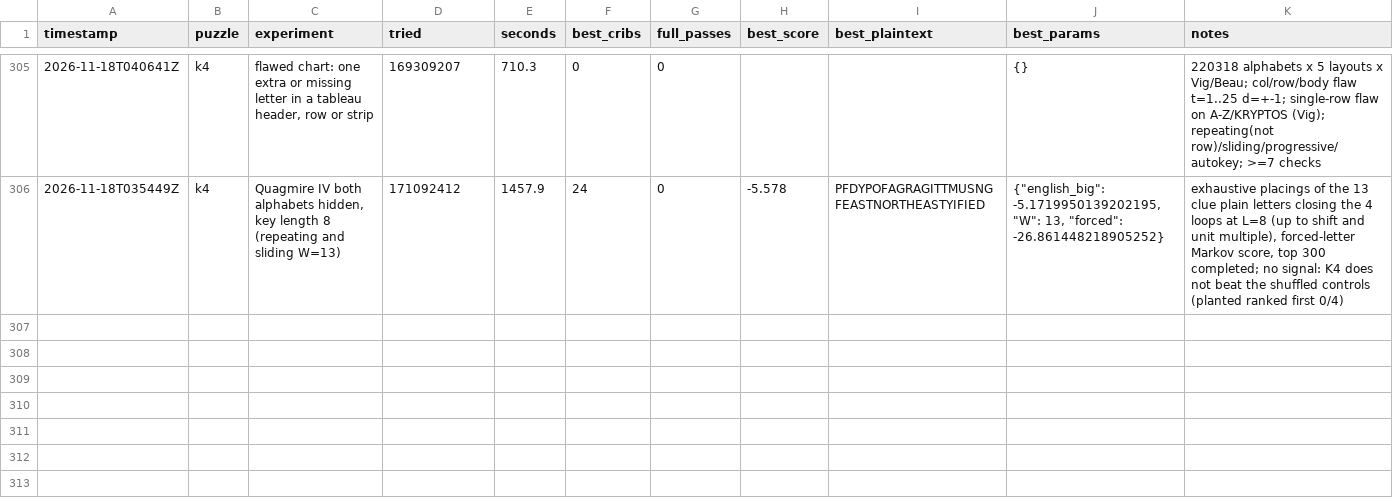
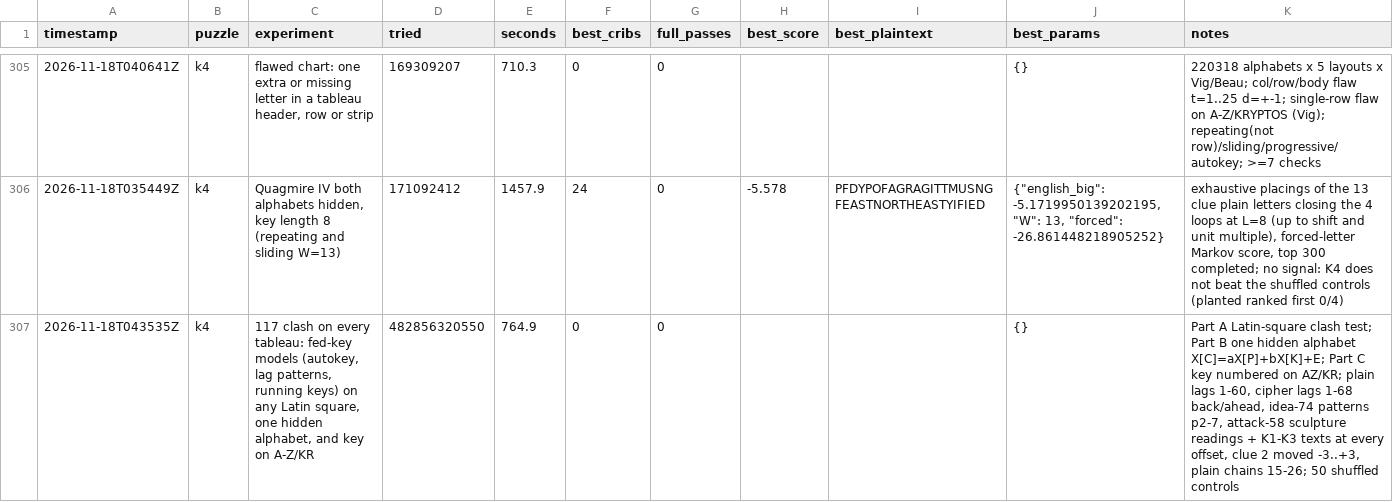
Before and after one commit to ozkilim/kryptos-playground, a CSV file: experiments/ledger.csv, drawn as a sheet; only a part is shown, gaps mark what is left out.

Commit message:
Idea 117: Fed-key models (plain/cipher autokey, idea-74 lag patterns, sculpture and K1-K3 running keys) tested on every Latin-square tableau, on one hidden alphabet, and with the key read on A-Z/KRYPTOS (dead-in-scope)

```diff
--- a/experiments/ledger.csv
+++ b/experiments/ledger.csv
@@ -306 +306,2 @@ timestamp,puzzle,experiment,tried,seconds,best_cribs,full_passes,best_score,best
 2026-11-18T035449Z,k4,"Quagmire IV both alphabets hidden, key length 8 (repeating and sliding W=13)",171092412,1457.9,24,0,-5.578,PFDYPOFAGRAGITTMUSNGFEASTNORTHEASTYIFIED,"{""english_big"": -5.1719950139202195, ""W"": 13, ""forced"": -26.861448218905252}","exhaustive placings of the 13 clue plain letters closing the 4 loops at L=8 (up to shift and unit multiple), forced-letter Markov score, top 300 completed; no signal: K4 does not beat the shuffled controls (planted ranked first 0/4)"
+2026-11-18T043535Z,k4,"117 clash on every tableau: fed-key models (autokey, lag patterns, running keys) on any Latin square, one hidden alphabet, and key on A-Z/KR",482856320550,764.9,0,0,,,{},"Part A Latin-square clash test; Part B one hidden alphabet X[C]=aX[P]+bX[K]+E; Part C key numbered on AZ/KR; plain lags 1-60, cipher lags 1-68 back/ahead, idea-74 patterns p2-7, attack-58 sculpture readings + K1-K3 texts at every offset, clue 2 moved -3..+3, plain chains 15-26; 50 shuffled controls"
```
Also changed, not shown: 5 other files.
